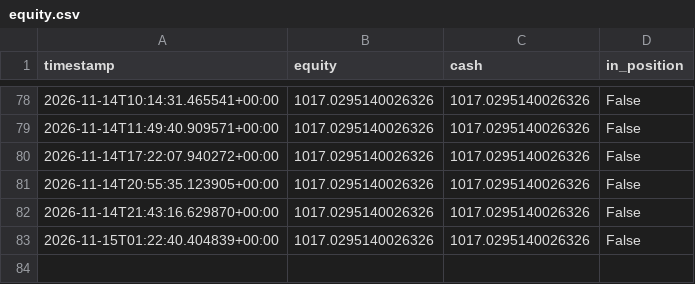
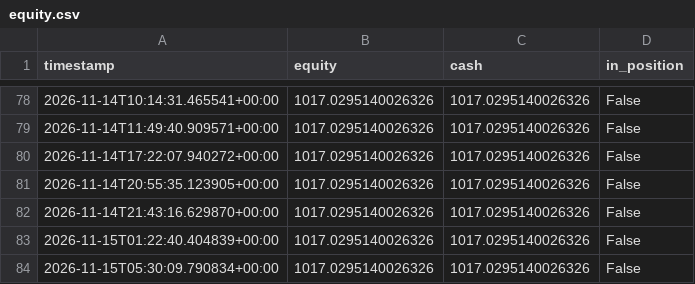
Before and after one commit to kgps47rt9t-max/crypto-fib-elliott-bot, a CSV file: logs/equity.csv, drawn as a sheet; only a part is shown, gaps mark what is left out; the diff names each change by its address in the sheet, - before the commit and + after, or states it on an @@ line.

```diff
--- a/logs/equity.csv
+++ b/logs/equity.csv
+row 84: 2026-11-15T05:30:09.790834+00:00 | 1017.0295140026326 | 1017.0295140026326 | False
```
Also changed, not shown: 2 other files.
